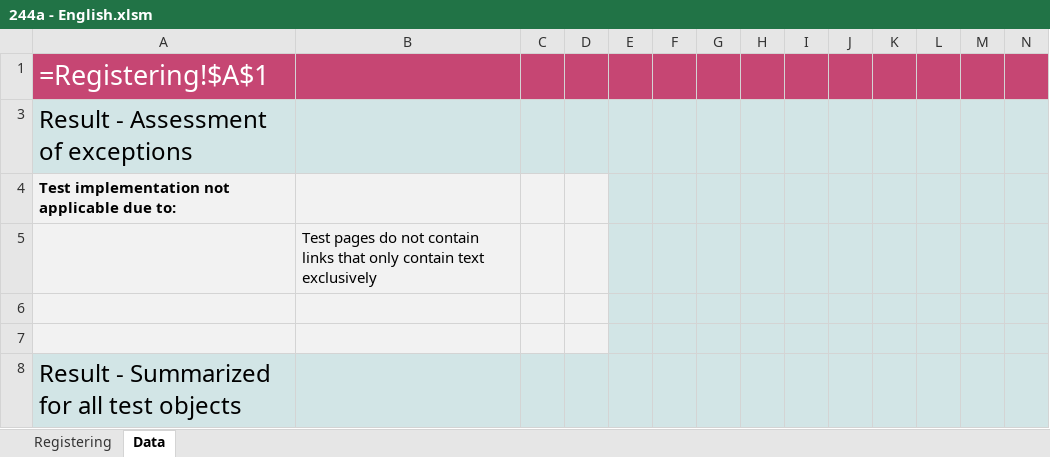
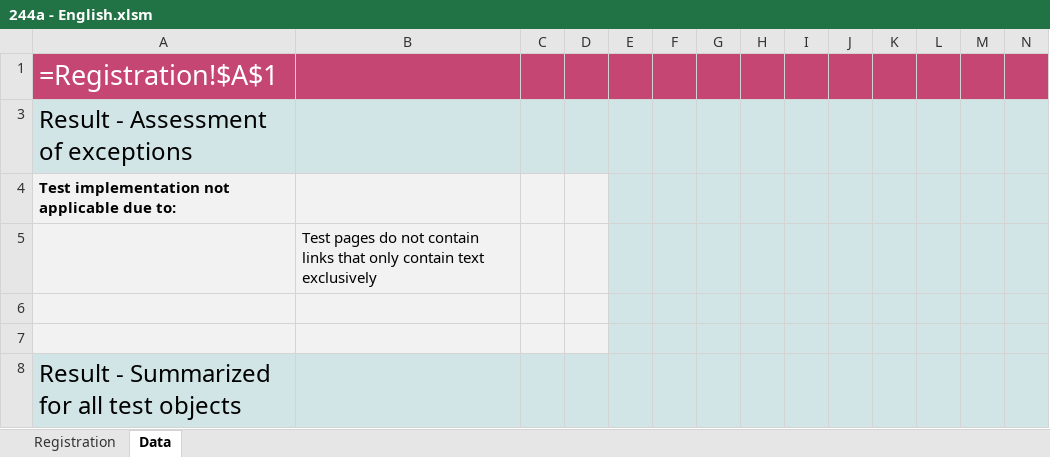
Before and after one commit to TilsynForUniversellUtforming/WCAG-2.0-Indicators, an Excel workbook: 244/244a - English.xlsm, sheet Data, drawn as a sheet; only a part is shown; values as stored, in another font and other column widths than the file's, no borders; formulas are shown in place of their values; charts and pictures and conditional formats not drawn; the diff names each change by its address in the sheet, - before the commit and + after, or states it on an @@ line.

```diff
--- a/244/244a - English.xlsm (sheet Data)
+++ b/244/244a - English.xlsm (sheet Data)
-sheet tab: Registering
+sheet tab: Registration
-A1: =Registering!$A$1
+A1: =Registration!$A$1
```
Also changed, not shown: charts or pictures, 131/131a - English.xlsm, 131/131b - English.xlsm, 17 other files.
